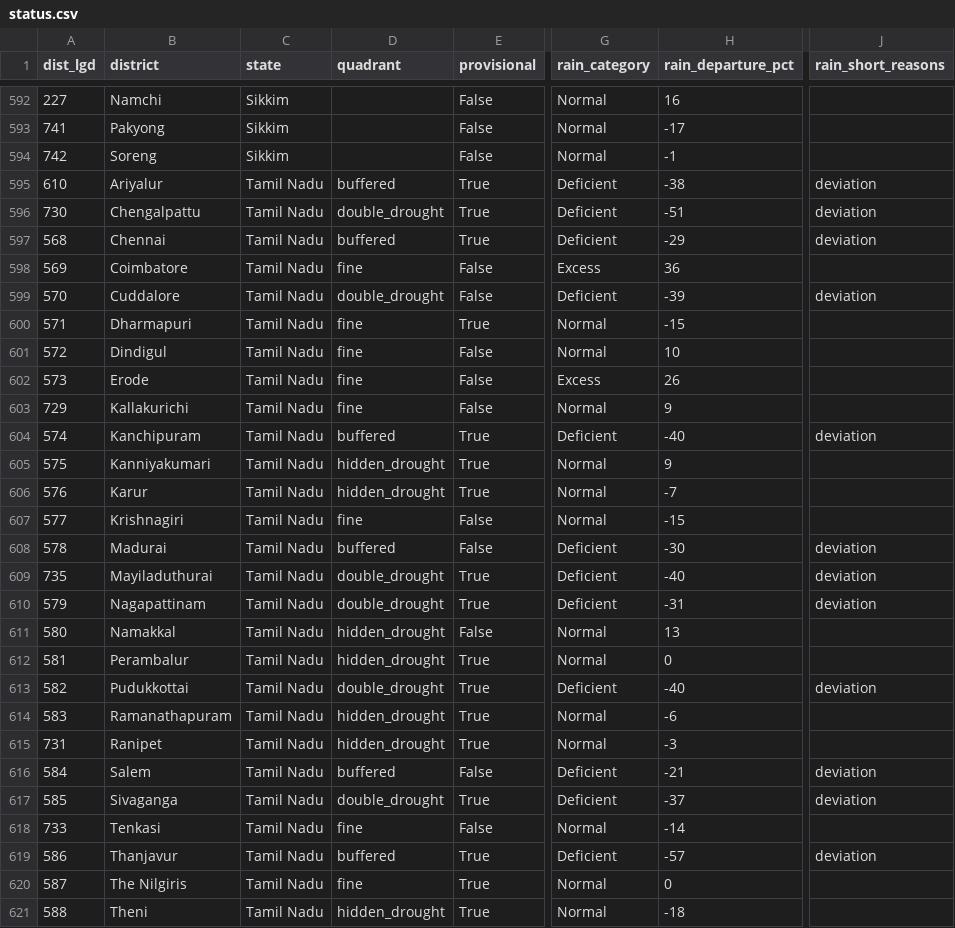
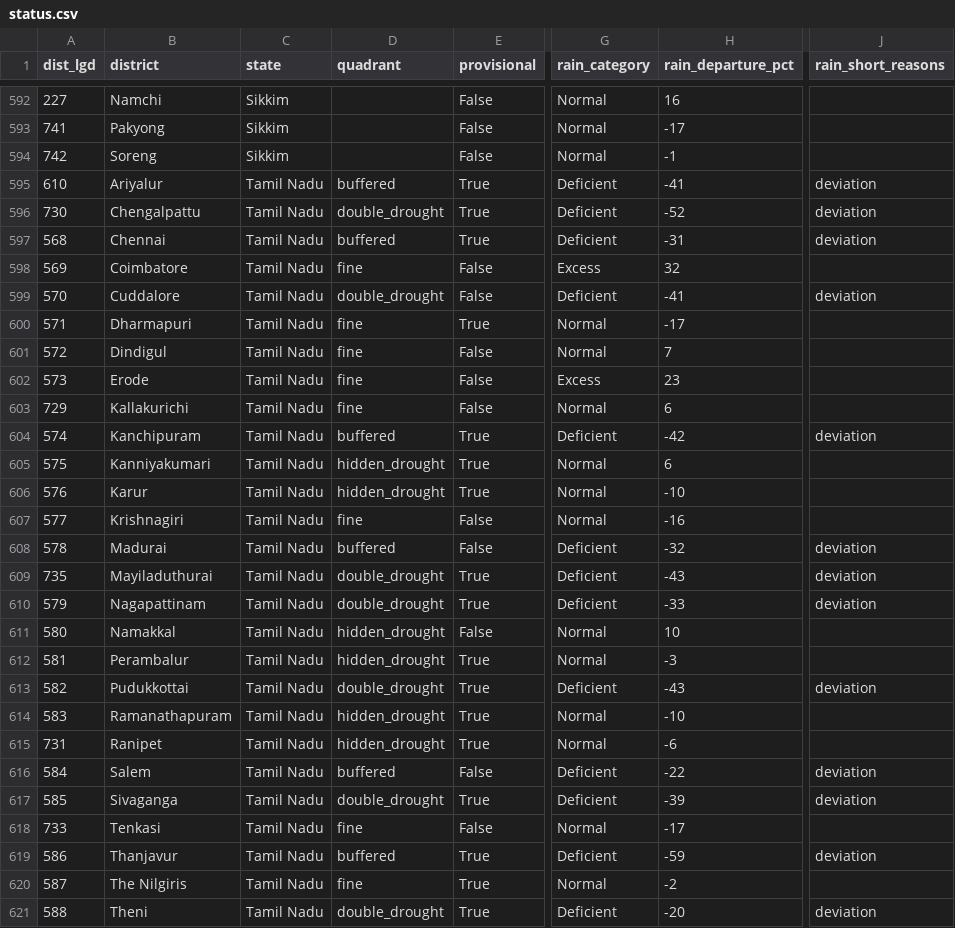
Before and after one commit to Rushikeshay/India_Drought_Tracker, a CSV file: web/data/status.csv, drawn as a sheet; only a part is shown, gaps mark what is left out; the diff covers the shown part only; the diff names each change by its address in the sheet, - before the commit and + after, or states it on an @@ line.

```diff
--- a/web/data/status.csv
+++ b/web/data/status.csv
-H595 (rain_departure_pct): -38
+H595 (rain_departure_pct): -41
-H596 (rain_departure_pct): -51
+H596 (rain_departure_pct): -52
-H597 (rain_departure_pct): -29
+H597 (rain_departure_pct): -31
-H598 (rain_departure_pct): 36
+H598 (rain_departure_pct): 32
-H599 (rain_departure_pct): -39
+H599 (rain_departure_pct): -41
-H600 (rain_departure_pct): -15
+H600 (rain_departure_pct): -17
-H601 (rain_departure_pct): 10
+H601 (rain_departure_pct): 7
-H602 (rain_departure_pct): 26
+H602 (rain_departure_pct): 23
-H603 (rain_departure_pct): 9
+H603 (rain_departure_pct): 6
-H604 (rain_departure_pct): -40
+H604 (rain_departure_pct): -42
-H605 (rain_departure_pct): 9
+H605 (rain_departure_pct): 6
-H606 (rain_departure_pct): -7
+H606 (rain_departure_pct): -10
-H607 (rain_departure_pct): -15
+H607 (rain_departure_pct): -16
-H608 (rain_departure_pct): -30
+H608 (rain_departure_pct): -32
-H609 (rain_departure_pct): -40
+H609 (rain_departure_pct): -43
-H610 (rain_departure_pct): -31
+H610 (rain_departure_pct): -33
-H611 (rain_departure_pct): 13
+H611 (rain_departure_pct): 10
-H612 (rain_departure_pct): 0
+H612 (rain_departure_pct): -3
-H613 (rain_departure_pct): -40
+H613 (rain_departure_pct): -43
-H614 (rain_departure_pct): -6
+H614 (rain_departure_pct): -10
-H615 (rain_departure_pct): -3
+H615 (rain_departure_pct): -6
-H616 (rain_departure_pct): -21
+H616 (rain_departure_pct): -22
-H617 (rain_departure_pct): -37
+H617 (rain_departure_pct): -39
-H618 (rain_departure_pct): -14
+H618 (rain_departure_pct): -17
-H619 (rain_departure_pct): -57
+H619 (rain_departure_pct): -59
-H620 (rain_departure_pct): 0
+H620 (rain_departure_pct): -2
-D621 (quadrant): hidden_drought
+D621 (quadrant): double_drought
-G621 (rain_category): Normal
+G621 (rain_category): Deficient
-H621 (rain_departure_pct): -18
+H621 (rain_departure_pct): -20
-J621 (rain_short_reasons): (empty)
+J621 (rain_short_reasons): deviation
```
Also changed, not shown: 64 edited cells elsewhere in this file, 3 other files.
